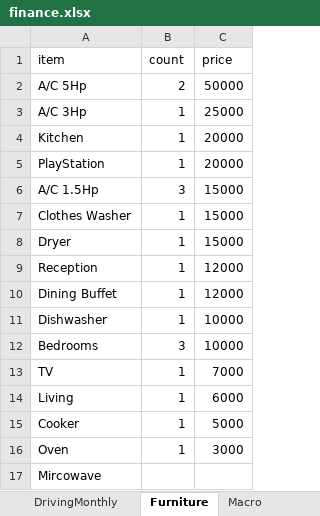
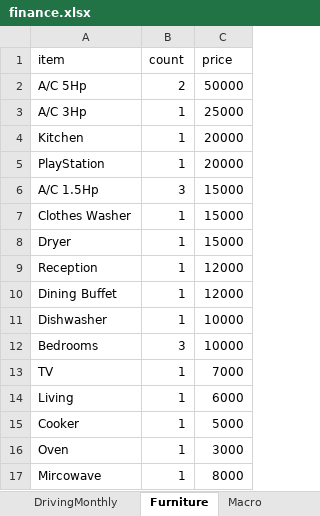
Before and after one commit to ahmedm838/personal-finance, an Excel workbook: docs/finance.xlsx, sheet Furniture, drawn as a sheet; values as stored, in another font and other column widths than the file's, no borders; the diff names each change by its address in the sheet, - before the commit and + after, or states it on an @@ line.

Commit message:
Update figures from the web app

```diff
--- a/docs/finance.xlsx (sheet Furniture)
+++ b/docs/finance.xlsx (sheet Furniture)
-B17 (count): (empty)
+B17 (count): 1
-C17 (price): (empty)
+C17 (price): 8000
```
